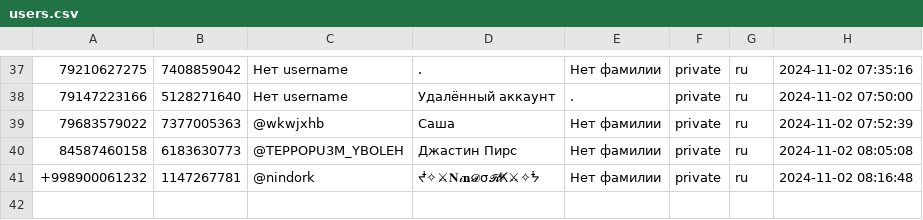
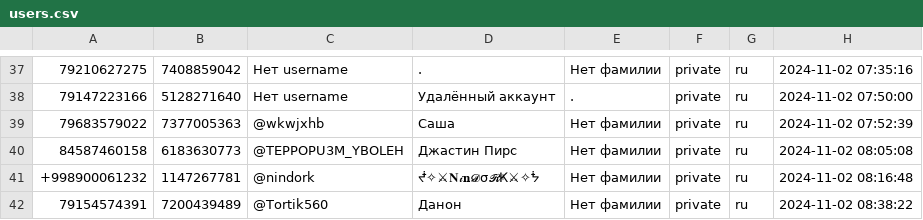
Before and after one commit to TheFoZzY/usersFRONEST, a CSV file: users.csv, drawn as a sheet; only a part is shown, gaps mark what is left out; the diff names each change by its address in the sheet, - before the commit and + after, or states it on an @@ line.

Commit message:
Обновлен файл users.csv

```diff
--- a/users.csv
+++ b/users.csv
+row 42: 79154574391 | 7200439489 | @Tortik560 | Данон | Нет фамилии | private | ru | 2024-11-02 08:38:22
```
